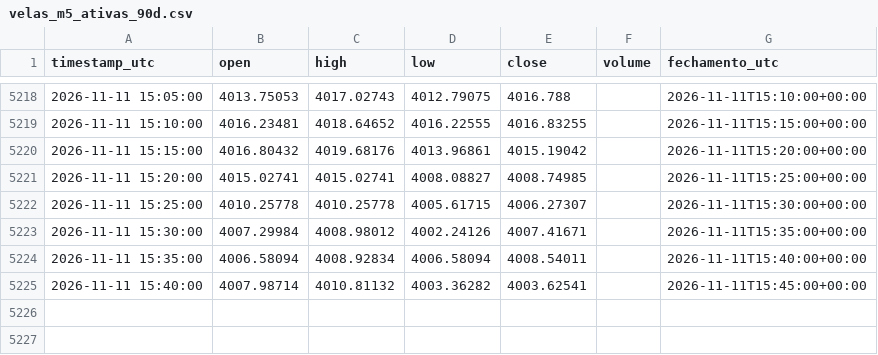
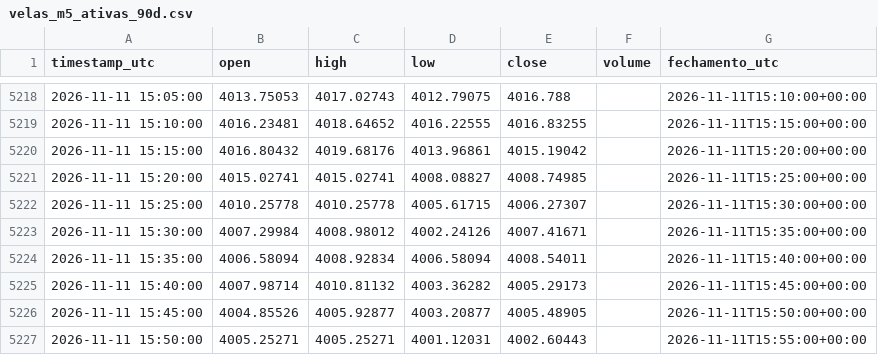
Before and after one commit to loucoparasempre00-ship-it/xauusd-bot-v2-, a CSV file: data/velas_m5_ativas_90d.csv, drawn as a sheet; only a part is shown, gaps mark what is left out.

```diff
--- a/data/velas_m5_ativas_90d.csv
+++ b/data/velas_m5_ativas_90d.csv
@@ -5224,2 +5224,4 @@ timestamp_utc,open,high,low,close,volume,fechamento_utc
 2026-11-11 15:35:00,4006.58094,4008.92834,4006.58094,4008.54011,,2026-11-11T15:40:00+00:00
-2026-11-11 15:40:00,4007.98714,4010.81132,4003.36282,4003.62541,,2026-11-11T15:45:00+00:00
+2026-11-11 15:40:00,4007.98714,4010.81132,4003.36282,4005.29173,,2026-11-11T15:45:00+00:00
+2026-11-11 15:45:00,4004.85526,4005.92877,4003.20877,4005.48905,,2026-11-11T15:50:00+00:00
+2026-11-11 15:50:00,4005.25271,4005.25271,4001.12031,4002.60443,,2026-11-11T15:55:00+00:00
```
Also changed, not shown: 10 other files.
